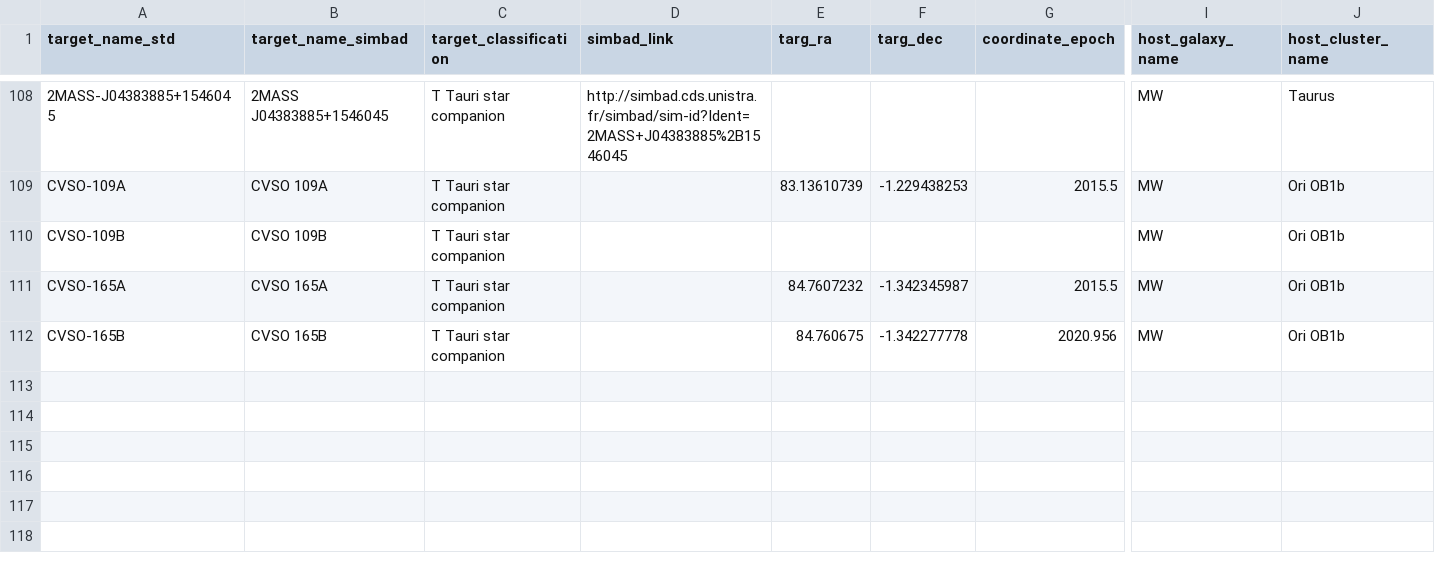
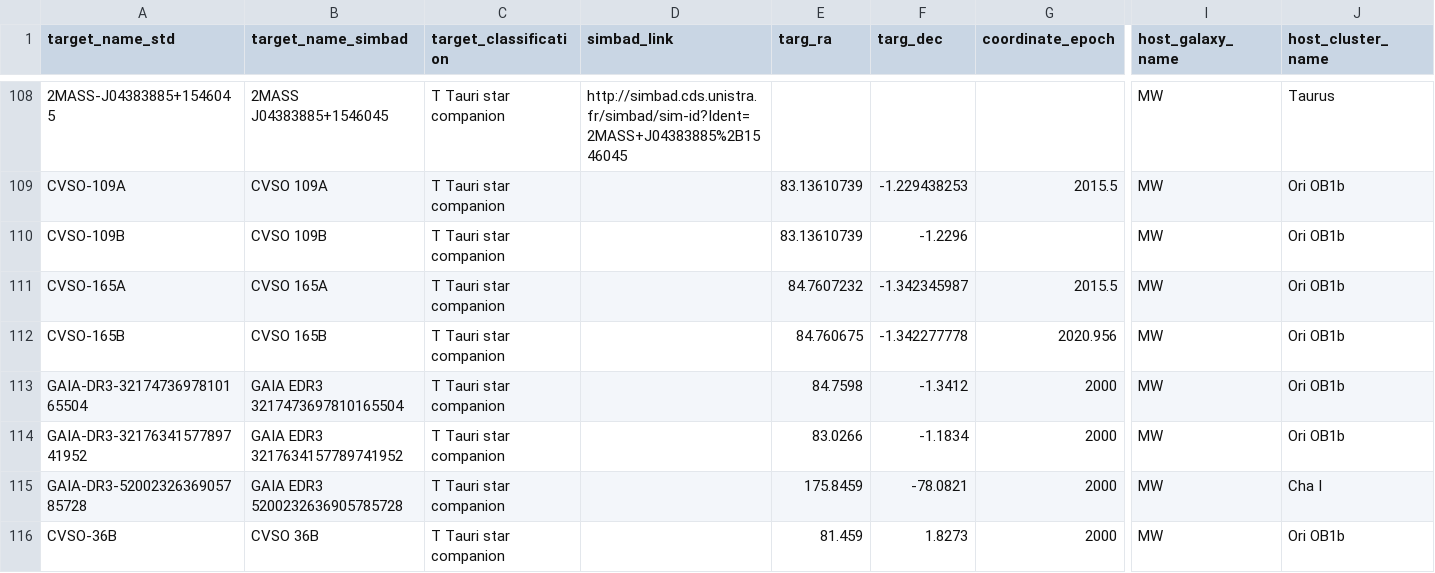
Before and after one commit to spacetelescope/ullyses-utils, a CSV file: utils/data/target_metadata/full_sample_CTTS_for_DB.csv, drawn as a sheet; only a part is shown, gaps mark what is left out; rows hold the shown columns only; the diff names each change by its address in the sheet, - before the commit and + after, or states it on an @@ line.

Commit message:
completed addition of companions to CTTS DB

```diff
--- a/utils/data/target_metadata/full_sample_CTTS_for_DB.csv
+++ b/utils/data/target_metadata/full_sample_CTTS_for_DB.csv
-E110 (targ_ra): (empty)
+E110 (targ_ra): 83.13610739
-F110 (targ_dec): (empty)
+F110 (targ_dec): -1.2296
+row 113: GAIA-DR3-3217473697810165504 | GAIA EDR3 3217473697810165504 | T Tauri star companion |  | 84.7598 | -1.3412 | 2000 | MW | Ori OB1b
+row 114: GAIA-DR3-3217634157789741952 | GAIA EDR3 3217634157789741952 | T Tauri star companion |  | 83.0266 | -1.1834 | 2000 | MW | Ori OB1b
+row 115: GAIA-DR3-5200232636905785728 | GAIA EDR3 5200232636905785728 | T Tauri star companion |  | 175.8459 | -78.0821 | 2000 | MW | Cha I
+row 116: CVSO-36B | CVSO 36B | T Tauri star companion |  | 81.459 | 1.8273 | 2000 | MW | Ori OB1b
```
